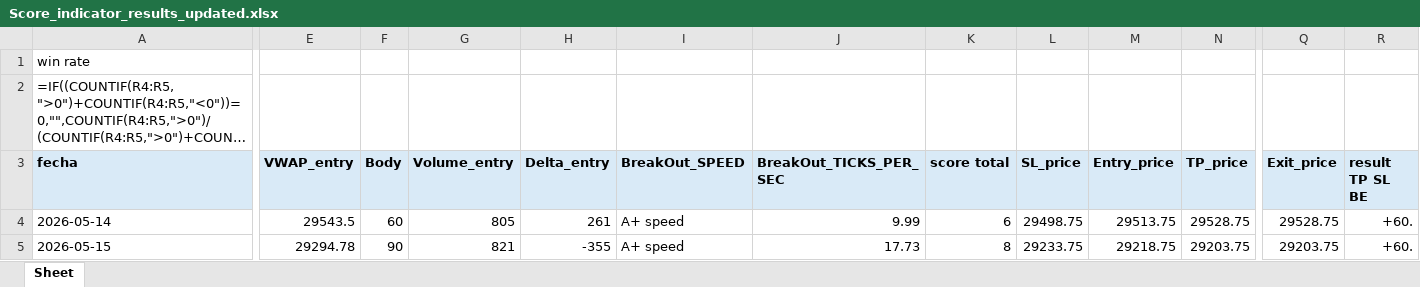
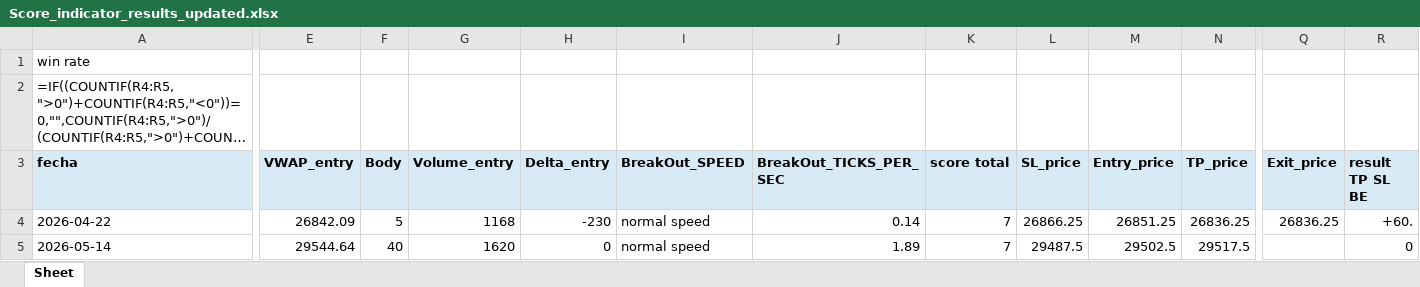
Before and after one commit to Edd1eware/OpeningRangeSetup, an Excel workbook: EddiewareOpeningRangeSetup/EddiewareOpeningRangeSetup/Score_indicator_results_updated.xlsx, sheet Sheet, drawn as a sheet; only a part is shown, gaps mark what is left out; long unchanged cells end in …; values as stored, in another font and other column widths than the file's, no borders; formulas without a stored value are shown as written; removed rows and columns are numbered as before the commit, all else as after; rows hold the shown columns only; the diff covers the shown part only; the diff names each change by its address in the sheet, - before the commit and + after, or states it on an @@ line.

```diff
--- a/EddiewareOpeningRangeSetup/EddiewareOpeningRangeSetup/Score_indicator_results_updated.xlsx (sheet Sheet)
+++ b/EddiewareOpeningRangeSetup/EddiewareOpeningRangeSetup/Score_indicator_results_updated.xlsx (sheet Sheet)
+row 4: 2026-04-22 | 26842.09 | 5 | 1168 | -230 | normal speed | 0.14 | 7 | 26866.25 | 26851.25 | 26836.25 | 26836.25 | +60.
-E5 (VWAP_entry): 29543.5
+E5 (VWAP_entry): 29544.64
-F5 (Body): 60
+F5 (Body): 40
-G5 (Volume_entry): 805
+G5 (Volume_entry): 1620
-H5 (Delta_entry): 261
+H5 (Delta_entry): 0
-I5 (BreakOut_SPEED): A+ speed
+I5 (BreakOut_SPEED): normal speed
-J5 (BreakOut_TICKS_PER_SEC): 9.99
+J5 (BreakOut_TICKS_PER_SEC): 1.89
-K5 (score total): 6
+K5 (score total): 7
-L5 (SL_price): 29498.75
+L5 (SL_price): 29487.5
-M5 (Entry_price): 29513.75
+M5 (Entry_price): 29502.5
-N5 (TP_price): 29528.75
+N5 (TP_price): 29517.5
-Q5 (Exit_price): 29528.75
+Q5 (Exit_price): (empty)
-R5 (result TP SL BE): +60.
+R5 (result TP SL BE): 0
-row 5: 2026-05-15 | 29294.78 | 90 | 821 | -355 | A+ speed | 17.73 | 8 | 29233.75 | 29218.75 | 29203.75 | 29203.75 | +60.
```
Also changed, not shown: 13 edited cells elsewhere in this sheet, 11 other files.
